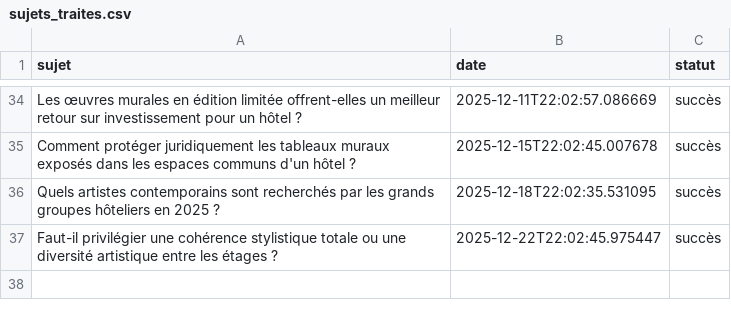
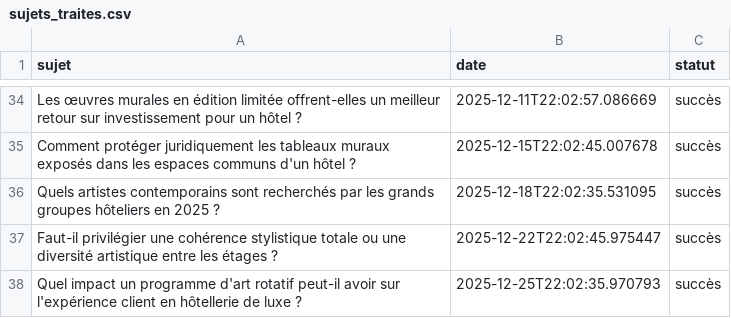
Before and after one commit to Metalosmose21/hotel-luxe-1, a CSV file: sujets_traites.csv, drawn as a sheet; only a part is shown, gaps mark what is left out.

```diff
--- a/sujets_traites.csv
+++ b/sujets_traites.csv
@@ -37 +37,2 @@ Quels artistes contemporains sont recherchés par les grands groupes hôteliers
 Faut-il privilégier une cohérence stylistique totale ou une diversité artistique entre les étages ?,2025-12-22T22:02:45.975447,succès
+Quel impact un programme d'art rotatif peut-il avoir sur l'expérience client en hôtellerie de luxe ?,2025-12-25T22:02:35.970793,succès
```
Also changed, not shown: sujets.csv.
